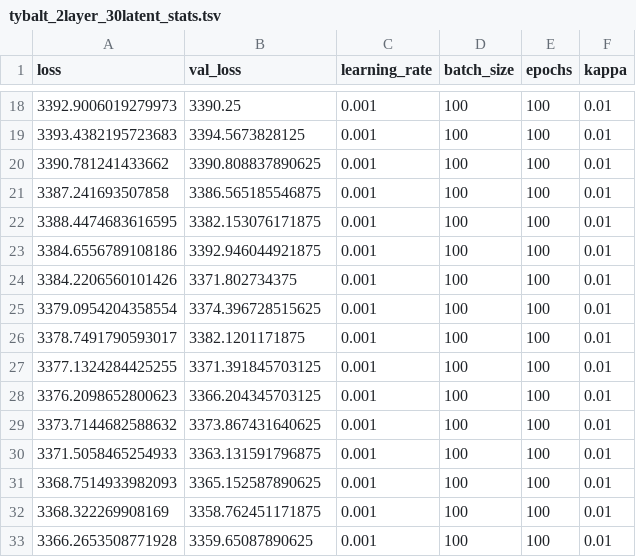
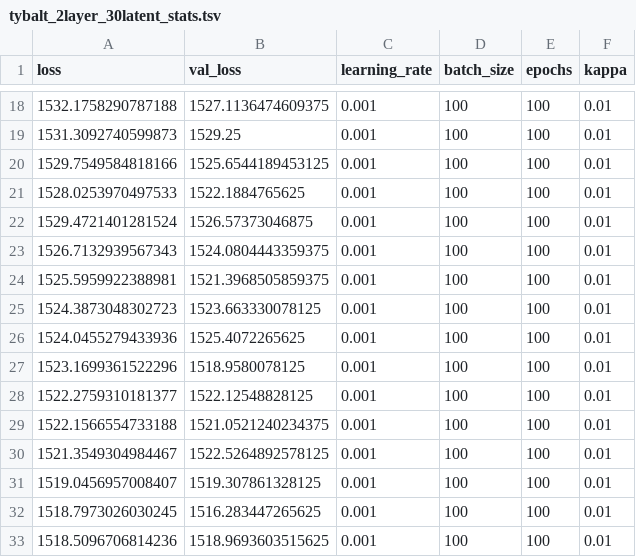
Before and after one commit to greenelab/simulate-expression-compendia, a TSV file: output/stats/NN_2500_30/tybalt_2layer_30latent_stats.tsv, drawn as a sheet; only a part is shown, gaps mark what is left out; the diff covers the shown part only.

```diff
--- a/output/stats/NN_2500_30/tybalt_2layer_30latent_stats.tsv
+++ b/output/stats/NN_2500_30/tybalt_2layer_30latent_stats.tsv
@@ -18,16 +18,16 @@ loss	val_loss	learning_rate	batch_size	epochs	kappa
-3392.9006019279973	3390.25	0.001	100	100	0.01
-3393.4382195723683	3394.5673828125	0.001	100	100	0.01
-3390.781241433662	3390.808837890625	0.001	100	100	0.01
-3387.241693507858	3386.565185546875	0.001	100	100	0.01
-3388.4474683616595	3382.153076171875	0.001	100	100	0.01
-3384.6556789108186	3392.946044921875	0.001	100	100	0.01
-3384.2206560101426	3371.802734375	0.001	100	100	0.01
-3379.0954204358554	3374.396728515625	0.001	100	100	0.01
-3378.7491790593017	3382.1201171875	0.001	100	100	0.01
-3377.1324284425255	3371.391845703125	0.001	100	100	0.01
-3376.2098652800623	3366.204345703125	0.001	100	100	0.01
-3373.7144682588632	3373.867431640625	0.001	100	100	0.01
-3371.5058465254933	3363.131591796875	0.001	100	100	0.01
-3368.7514933982093	3365.152587890625	0.001	100	100	0.01
-3368.322269908169	3358.762451171875	0.001	100	100	0.01
-3366.2653508771928	3359.65087890625	0.001	100	100	0.01
+1532.1758290787188	1527.1136474609375	0.001	100	100	0.01
+1531.3092740599873	1529.25	0.001	100	100	0.01
+1529.7549584818166	1525.6544189453125	0.001	100	100	0.01
+1528.0253970497533	1522.1884765625	0.001	100	100	0.01
+1529.4721401281524	1526.57373046875	0.001	100	100	0.01
+1526.7132939567343	1524.0804443359375	0.001	100	100	0.01
+1525.5959922388981	1521.3968505859375	0.001	100	100	0.01
+1524.3873048302723	1523.663330078125	0.001	100	100	0.01
+1524.0455279433936	1525.4072265625	0.001	100	100	0.01
+1523.1699361522296	1518.9580078125	0.001	100	100	0.01
+1522.2759310181377	1522.12548828125	0.001	100	100	0.01
+1522.1566554733188	1521.0521240234375	0.001	100	100	0.01
+1521.3549304984467	1522.5264892578125	0.001	100	100	0.01
+1519.0456957008407	1519.307861328125	0.001	100	100	0.01
+1518.7973026030245	1516.283447265625	0.001	100	100	0.01
+1518.5096706814236	1518.9693603515625	0.001	100	100	0.01
```
Also changed, not shown: 168 edited cells elsewhere in this file, 7 other files.
